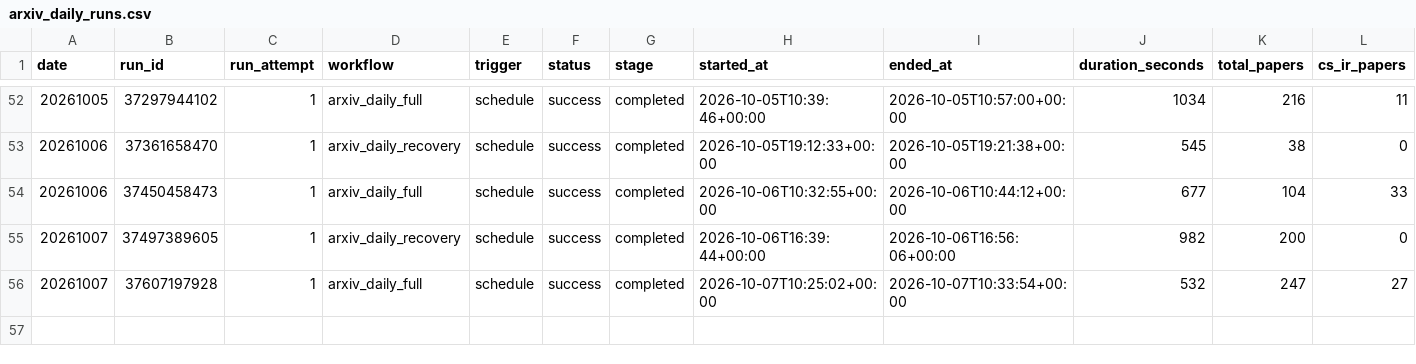
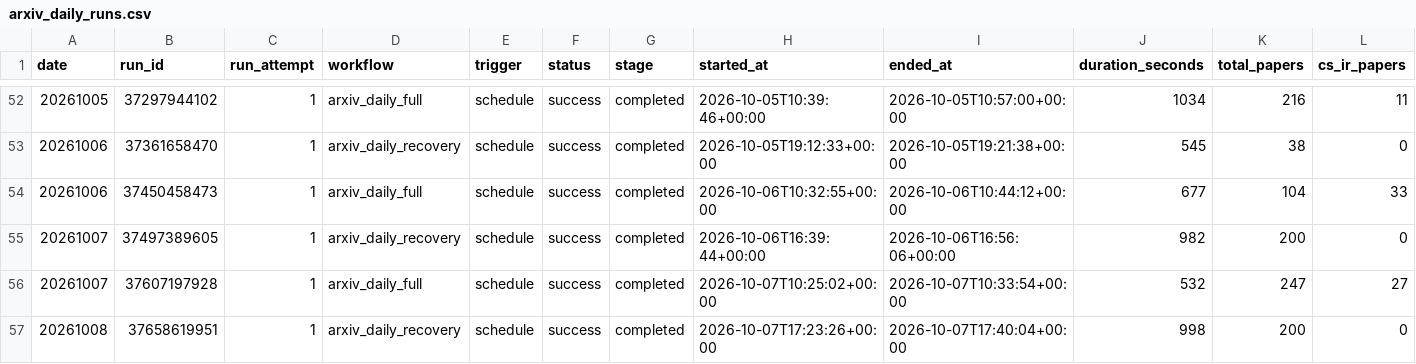
Before and after one commit to aspenstarss/Algorithm-Practice-in-Industry, a CSV file: paperBotV2/arxiv_daily/status/arxiv_daily_runs.csv, drawn as a sheet; only a part is shown, gaps mark what is left out; rows hold the shown columns only; the diff names each change by its address in the sheet, - before the commit and + after, or states it on an @@ line.

```diff
--- a/paperBotV2/arxiv_daily/status/arxiv_daily_runs.csv
+++ b/paperBotV2/arxiv_daily/status/arxiv_daily_runs.csv
+row 57: 20261008 | 37658619951 | 1 | arxiv_daily_recovery | schedule | success | completed | 2026-10-07T17:23:26+00:00 | 2026-10-07T17:40:04+00:00 | 998 | 200 | 0
```
Also changed, not shown: 1 other file.
